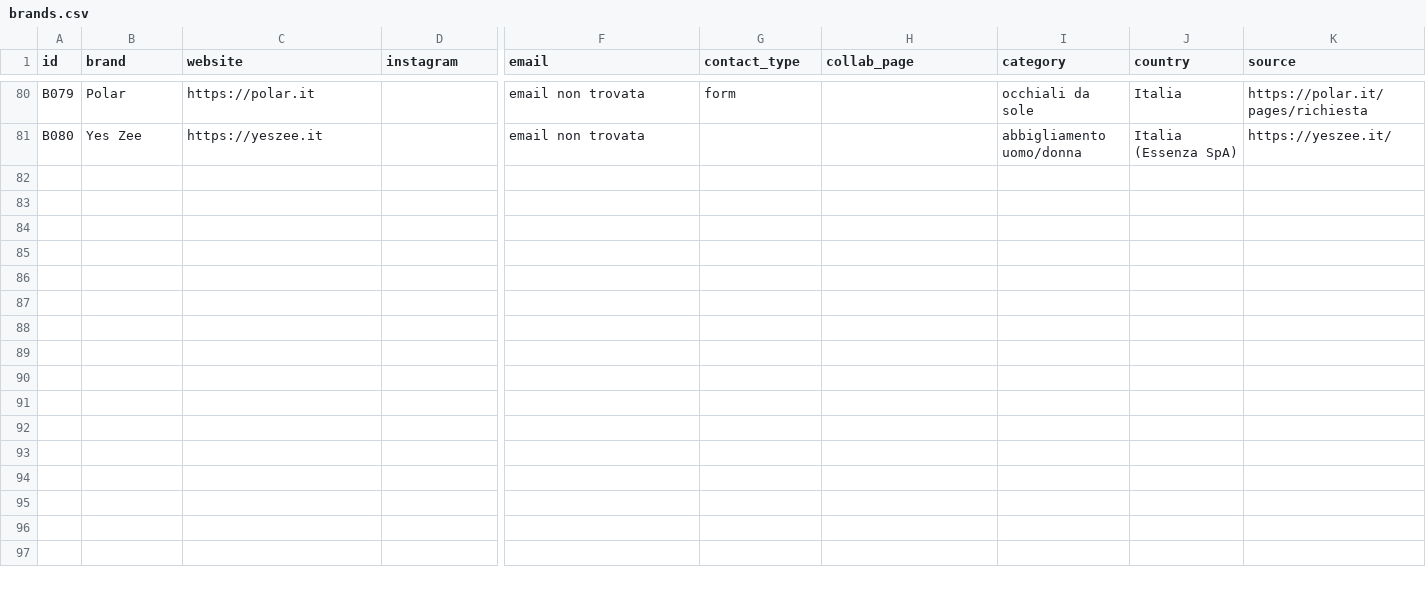
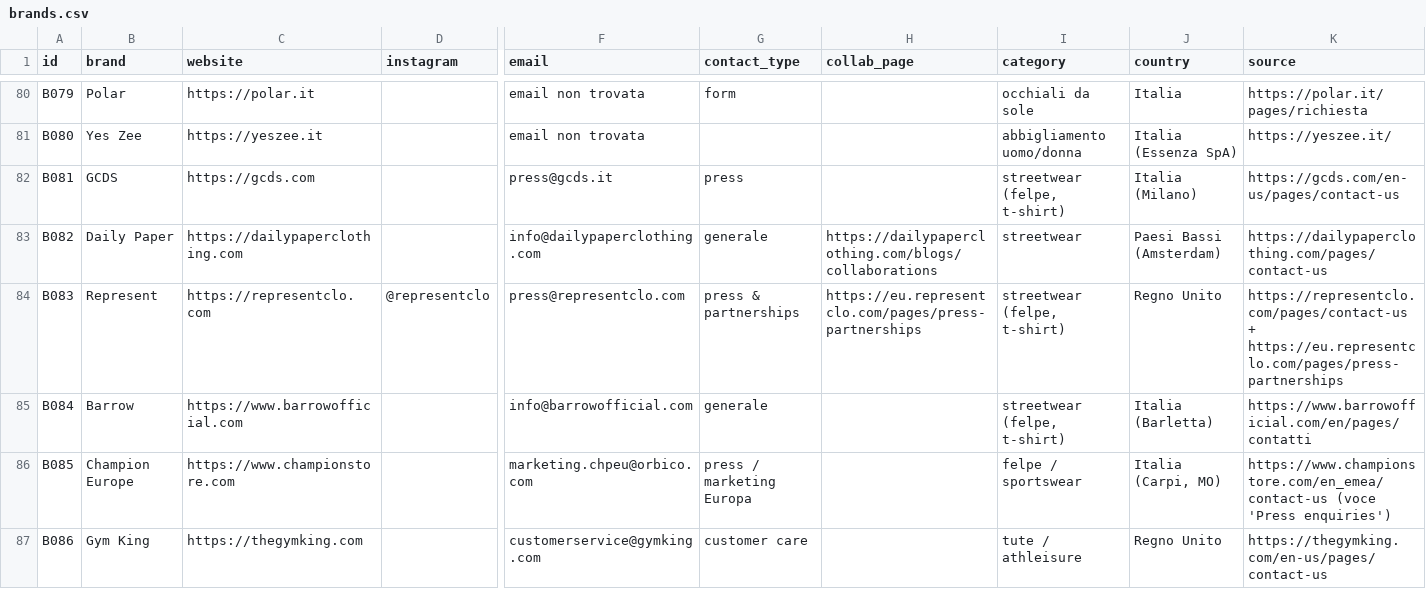
Before and after one commit to tommy971/fuzzy-doodle, a CSV file: data/brands.csv, drawn as a sheet; only a part is shown, gaps mark what is left out; rows hold the shown columns only; the diff covers the shown part only; the diff names each change by its address in the sheet, - before the commit and + after, or states it on an @@ line.

```diff
--- a/data/brands.csv
+++ b/data/brands.csv
+row 82: B081 | GCDS | https://gcds.com |  | press@gcds.it | press |  | streetwear (felpe, t-shirt) | Italia (Milano) | https://gcds.com/en-us/pages/contact-us
+row 83: B082 | Daily Paper | https://dailypaperclothing.com |  | info@dailypaperclothing.com | generale | https://dailypaperclothing.com/blogs/collaborations | streetwear | Paesi Bassi (Amsterdam) | https://dailypaperclothing.com/pages/contact-us
+row 84: B083 | Represent | https://representclo.com | @representclo | press@representclo.com | press & partnerships | https://eu.representclo.com/pages/press-partnerships | streetwear (felpe, t-shirt) | Regno Unito | https://representclo.com/pages/contact-us + https://eu.representclo.com/pages/press-partnerships
+row 85: B084 | Barrow | https://www.barrowofficial.com |  | info@barrowofficial.com | generale |  | streetwear (felpe, t-shirt) | Italia (Barletta) | https://www.barrowofficial.com/en/pages/contatti
+row 86: B085 | Champion Europe | https://www.championstore.com |  | marketing.chpeu@orbico.com | press / marketing Europa |  | felpe / sportswear | Italia (Carpi, MO) | https://www.championstore.com/en_emea/contact-us (voce 'Press enquiries')
+row 87: B086 | Gym King | https://thegymking.com |  | customerservice@gymking.com | customer care |  | tute / athleisure | Regno Unito | https://thegymking.com/en-us/pages/contact-us
```
Also changed, not shown: 5 added rows elsewhere in this file, 2 other files.
